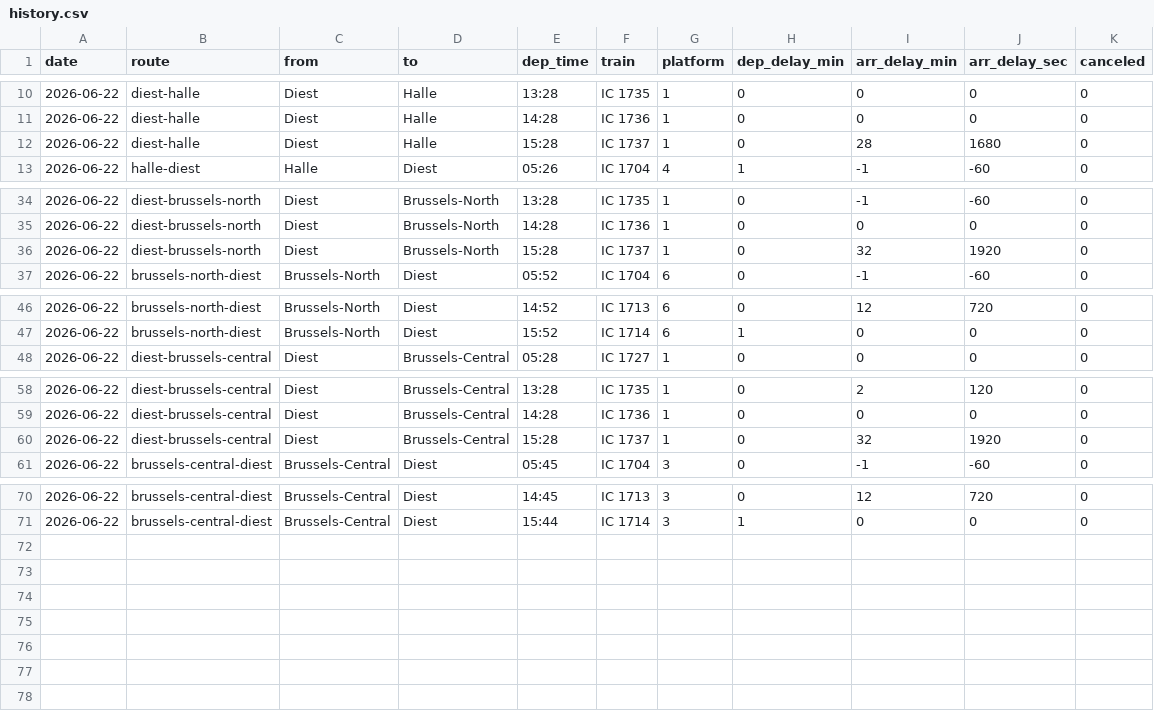
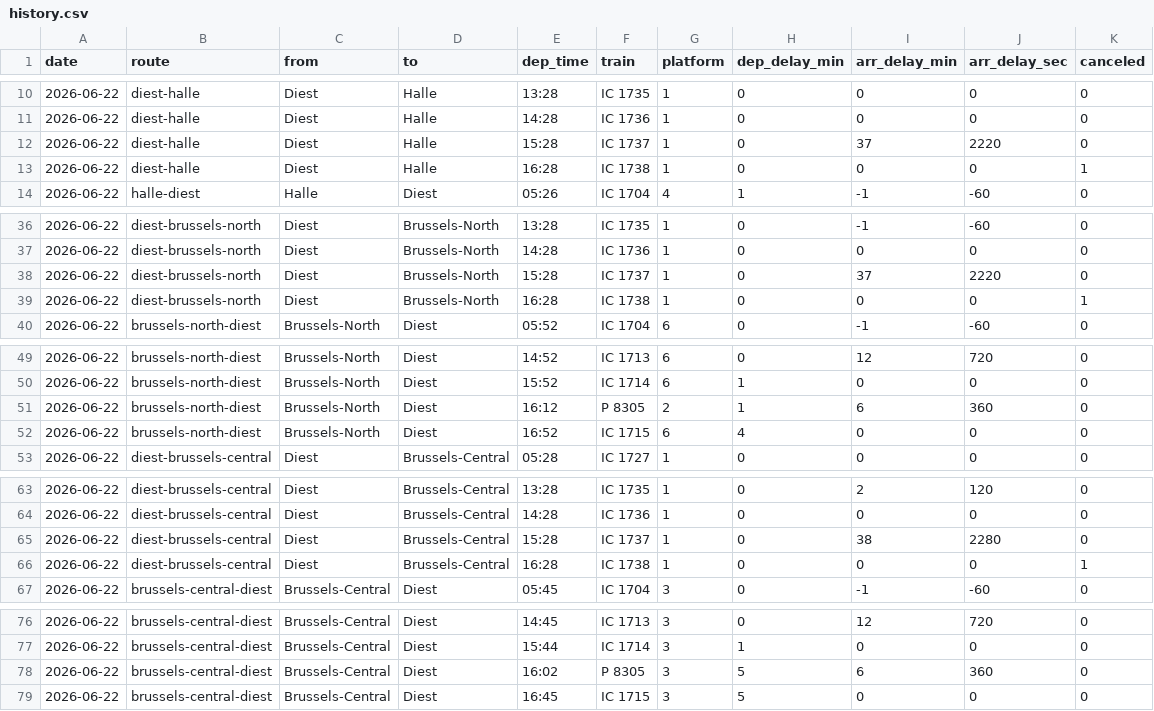
Before and after one commit to thbraet/nmbs_tracking, a CSV file: log/history.csv, drawn as a sheet; only a part is shown, gaps mark what is left out; the diff covers the shown part only.

```diff
--- a/log/history.csv
+++ b/log/history.csv
@@ -11,3 +11,4 @@ date,route,from,to,dep_time,train,platform,dep_delay_min,arr_delay_min,arr_delay
 2026-06-22,diest-halle,Diest,Halle,14:28,IC 1736,1,0,0,0,0
-2026-06-22,diest-halle,Diest,Halle,15:28,IC 1737,1,0,28,1680,0
+2026-06-22,diest-halle,Diest,Halle,15:28,IC 1737,1,0,37,2220,0
+2026-06-22,diest-halle,Diest,Halle,16:28,IC 1738,1,0,0,0,1
 2026-06-22,halle-diest,Halle,Diest,05:26,IC 1704,4,1,-1,-60,0
@@ -35,3 +37,4 @@ date,route,from,to,dep_time,train,platform,dep_delay_min,arr_delay_min,arr_delay
 2026-06-22,diest-brussels-north,Diest,Brussels-North,14:28,IC 1736,1,0,0,0,0
-2026-06-22,diest-brussels-north,Diest,Brussels-North,15:28,IC 1737,1,0,32,1920,0
+2026-06-22,diest-brussels-north,Diest,Brussels-North,15:28,IC 1737,1,0,37,2220,0
+2026-06-22,diest-brussels-north,Diest,Brussels-North,16:28,IC 1738,1,0,0,0,1
 2026-06-22,brussels-north-diest,Brussels-North,Diest,05:52,IC 1704,6,0,-1,-60,0
@@ -47,2 +50,4 @@ date,route,from,to,dep_time,train,platform,dep_delay_min,arr_delay_min,arr_delay
 2026-06-22,brussels-north-diest,Brussels-North,Diest,15:52,IC 1714,6,1,0,0,0
+2026-06-22,brussels-north-diest,Brussels-North,Diest,16:12,P 8305,2,1,6,360,0
+2026-06-22,brussels-north-diest,Brussels-North,Diest,16:52,IC 1715,6,4,0,0,0
 2026-06-22,diest-brussels-central,Diest,Brussels-Central,05:28,IC 1727,1,0,0,0,0
@@ -59,3 +64,4 @@ date,route,from,to,dep_time,train,platform,dep_delay_min,arr_delay_min,arr_delay
 2026-06-22,diest-brussels-central,Diest,Brussels-Central,14:28,IC 1736,1,0,0,0,0
-2026-06-22,diest-brussels-central,Diest,Brussels-Central,15:28,IC 1737,1,0,32,1920,0
+2026-06-22,diest-brussels-central,Diest,Brussels-Central,15:28,IC 1737,1,0,38,2280,0
+2026-06-22,diest-brussels-central,Diest,Brussels-Central,16:28,IC 1738,1,0,0,0,1
 2026-06-22,brussels-central-diest,Brussels-Central,Diest,05:45,IC 1704,3,0,-1,-60,0
@@ -71 +77,3 @@ date,route,from,to,dep_time,train,platform,dep_delay_min,arr_delay_min,arr_delay
 2026-06-22,brussels-central-diest,Brussels-Central,Diest,15:44,IC 1714,3,1,0,0,0
+2026-06-22,brussels-central-diest,Brussels-Central,Diest,16:02,P 8305,3,5,6,360,0
+2026-06-22,brussels-central-diest,Brussels-Central,Diest,16:45,IC 1715,3,5,0,0,0
```
Also changed, not shown: 1 added row elsewhere in this file, 3 other files.
